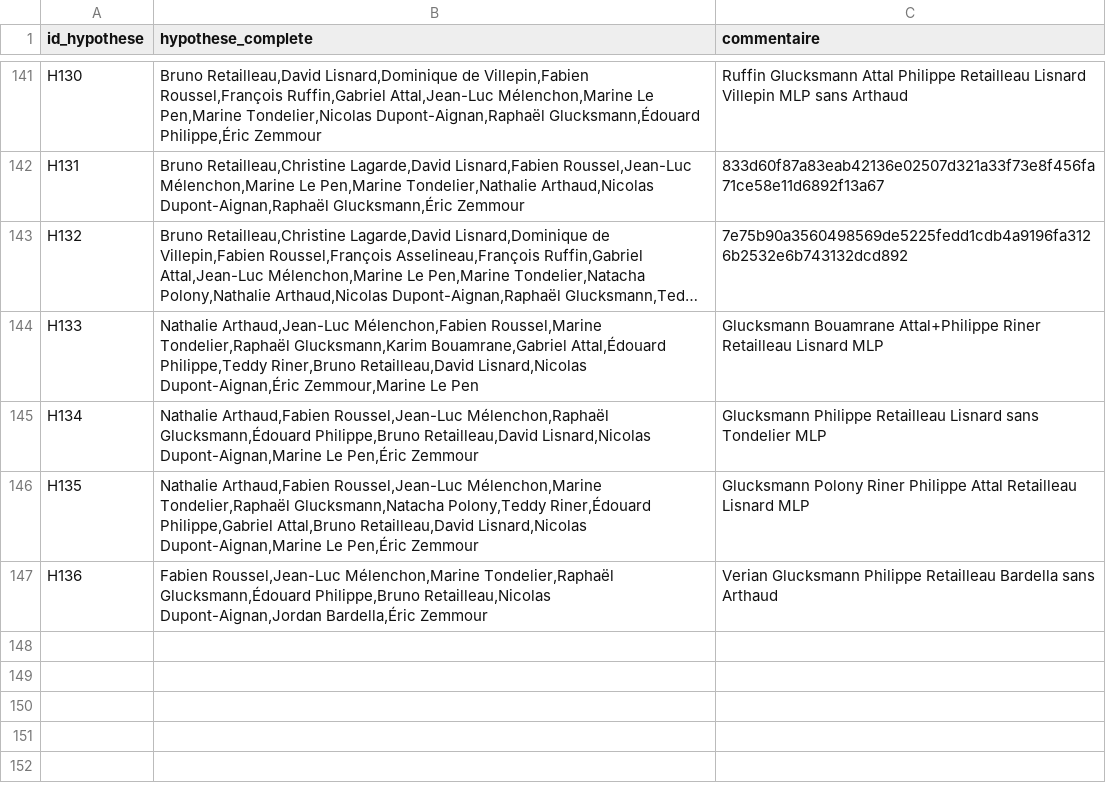
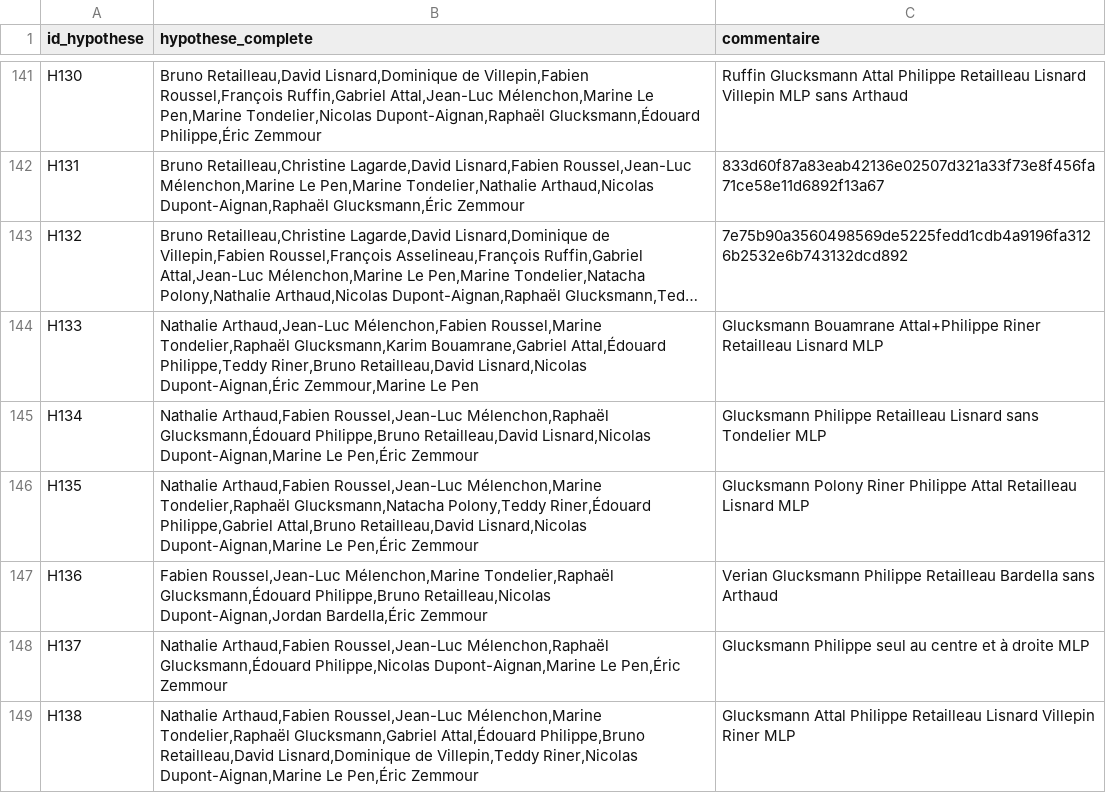
Before and after one commit to MieuxVoter/presidentielle2027, a CSV file: hypotheses.csv, drawn as a sheet; only a part is shown, gaps mark what is left out; long unchanged cells end in ….

```diff
--- a/hypotheses.csv
+++ b/hypotheses.csv
@@ -147 +147,3 @@ H135,"Nathalie Arthaud,Fabien Roussel,Jean-Luc Mélenchon,Marine Tondelier,Rapha
 H136,"Fabien Roussel,Jean-Luc Mélenchon,Marine Tondelier,Raphaël Glucksmann,Édouard Philippe,Bruno Retailleau,Nicolas Dupont-Aignan,Jordan Bardella,Éric Zemmour",Verian Glucksmann Philippe Retailleau Bardella sans Arthaud
+H137,"Nathalie Arthaud,Fabien Roussel,Jean-Luc Mélenchon,Raphaël Glucksmann,Édouard Philippe,Nicolas Dupont-Aignan,Marine Le Pen,Éric Zemmour",Glucksmann Philippe seul au centre et à droite MLP
+H138,"Nathalie Arthaud,Fabien Roussel,Jean-Luc Mélenchon,Marine Tondelier,Raphaël Glucksmann,Gabriel Attal,Édouard Philippe,Bruno Retailleau,David Lisnard,Dominique de Villepin,Teddy Riner,Nicolas Dupont-Aignan,Marine Le Pen,Éric Zemmour",Glucksmann Attal Philippe Retailleau Lisnard Villepin Riner MLP
```
Also changed, not shown: polls.csv, 11 other files.
